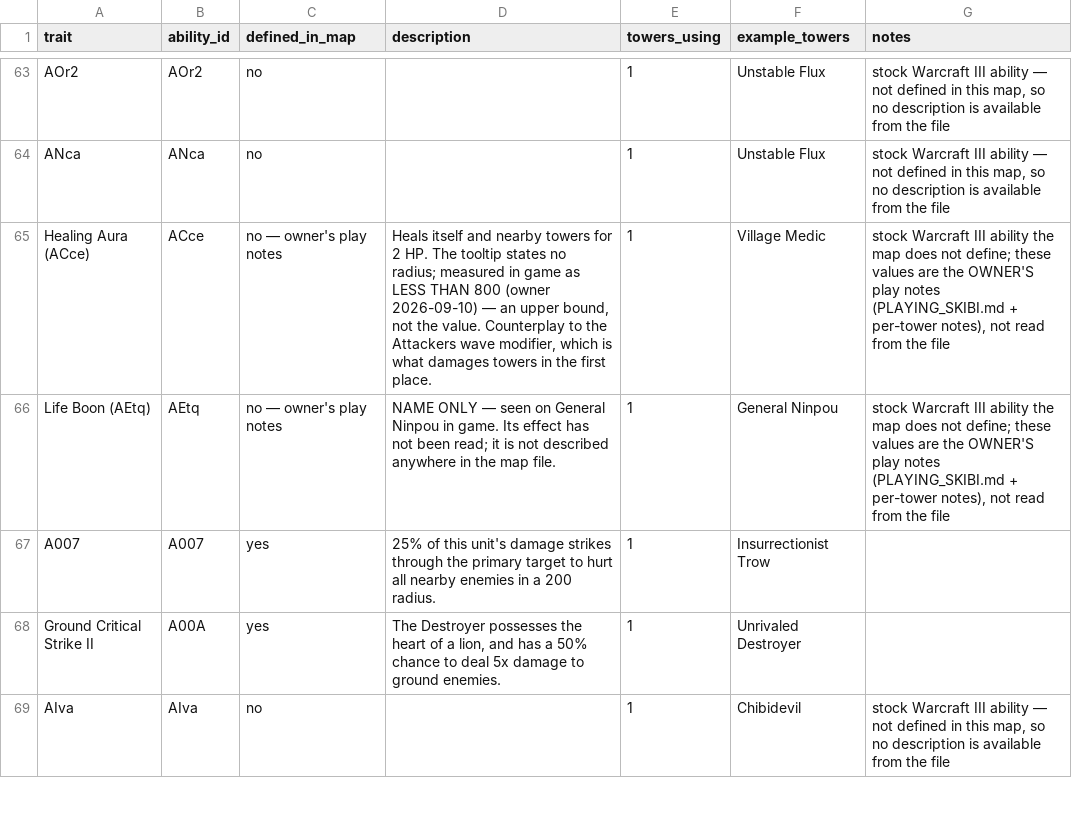
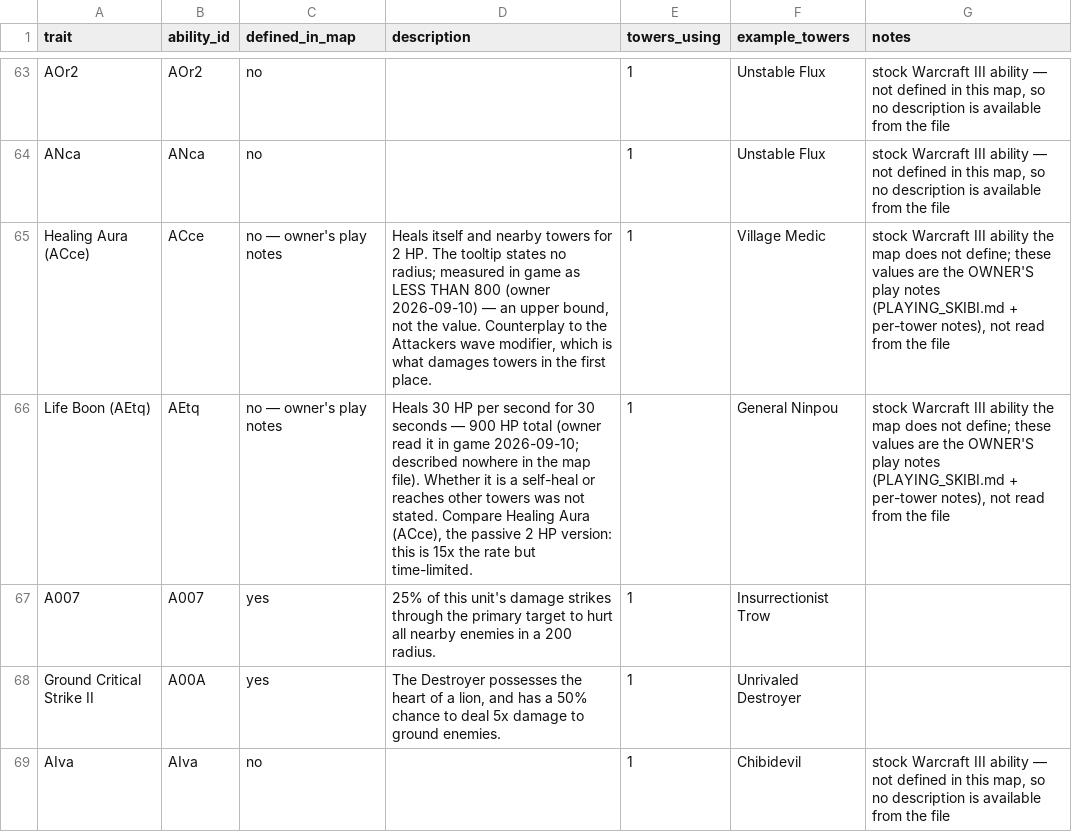
Before and after one commit to Alisu/skibi-castle-analysis, a CSV file: glossary/tower_traits.csv, drawn as a sheet; only a part is shown, gaps mark what is left out.

Commit message:
Glossary: Life Boon heals 30 HP/s for 30s (read in game; absent from the map file)

```diff
--- a/glossary/tower_traits.csv
+++ b/glossary/tower_traits.csv
@@ -65,3 +65,3 @@ ANca,ANca,no,,1,Unstable Flux,"stock Warcraft III ability — not defined in thi
 Healing Aura (ACce),ACce,no — owner's play notes,"Heals itself and nearby towers for 2 HP. The tooltip states no radius; measured in game as LESS THAN 800 (owner 2026-09-10) — an upper bound, not the value. Counterplay to the Attackers wave modifier, which is what damages towers in the first place.",1,Village Medic,"stock Warcraft III ability the map does not define; these values are the OWNER'S play notes (PLAYING_SKIBI.md + per-tower notes), not read from the file"
-Life Boon (AEtq),AEtq,no — owner's play notes,NAME ONLY — seen on General Ninpou in game. Its effect has not been read; it is not described anywhere in the map file.,1,General Ninpou,"stock Warcraft III ability the map does not define; these values are the OWNER'S play notes (PLAYING_SKIBI.md + per-tower notes), not read from the file"
+Life Boon (AEtq),AEtq,no — owner's play notes,"Heals 30 HP per second for 30 seconds — 900 HP total (owner read it in game 2026-09-10; described nowhere in the map file). Whether it is a self-heal or reaches other towers was not stated. Compare Healing Aura (ACce), the passive 2 HP version: this is 15x the rate but time-limited.",1,General Ninpou,"stock Warcraft III ability the map does not define; these values are the OWNER'S play notes (PLAYING_SKIBI.md + per-tower notes), not read from the file"
 A007,A007,yes,25% of this unit's damage strikes through the primary target to hurt all nearby enemies in a 200 radius.,1,Insurrectionist Trow,
```
